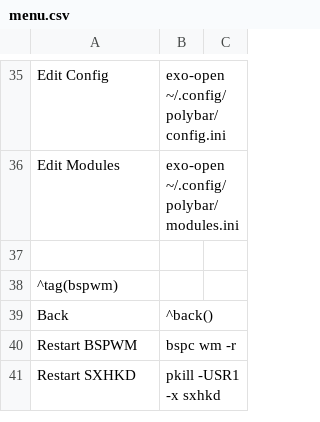
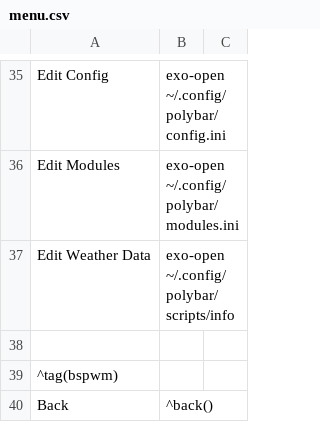
Before and after one commit to Totti786/dotfiles, a CSV file: cfg/jgmenu/menu.csv, drawn as a sheet; only a part is shown, gaps mark what is left out; the shorter side is filled out with more unchanged rows; the diff names each change by its address in the sheet, - before the commit and + after, or states it on an @@ line.

Commit message:
Update menu.csv

```diff
--- a/cfg/jgmenu/menu.csv
+++ b/cfg/jgmenu/menu.csv
+row 37: Edit Weather Data | exo-open ~/.config/polybar/scripts/info
```
